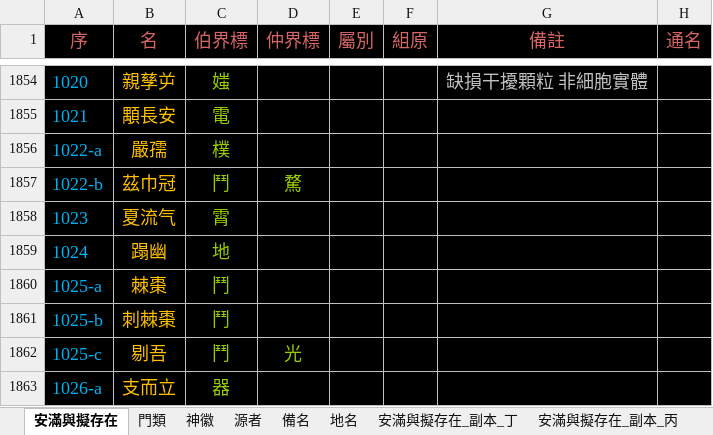
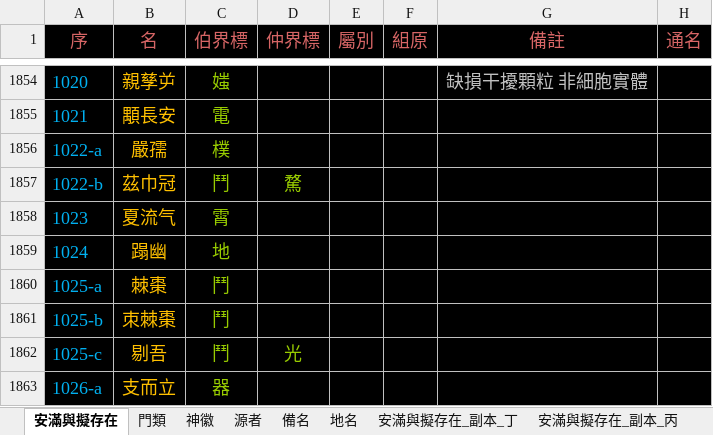
Before and after one commit to sealleci/AnMan, an Excel workbook: docs/滿徽源集_版戊.xlsx, sheet 安滿與擬存在, drawn as a sheet; only a part is shown, gaps mark what is left out; values as stored, in another font and other column widths than the file's, no borders; the diff names each change by its address in the sheet, - before the commit and + after, or states it on an @@ line.

```diff
--- a/docs/滿徽源集_版戊.xlsx (sheet 安滿與擬存在)
+++ b/docs/滿徽源集_版戊.xlsx (sheet 安滿與擬存在)
-B1861 (名): 刺棘棗
+B1861 (名): 朿棘棗
```
Also changed, not shown: 3 other files.
